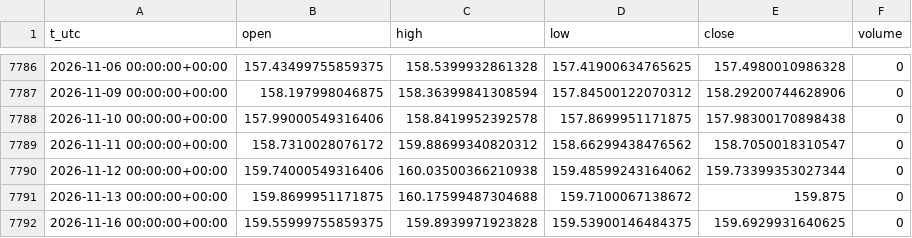
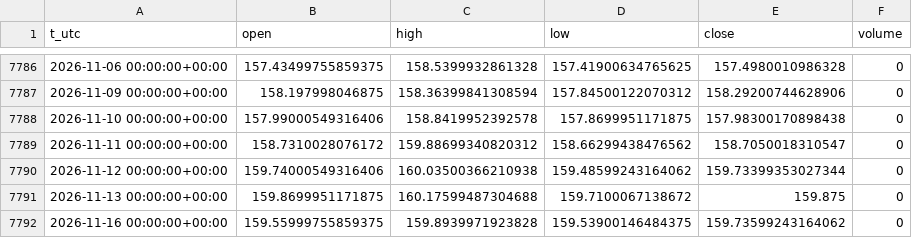
Before and after one commit to egedogann/piyasa-veri, a CSV file: data/d1/JPY_X.csv, drawn as a sheet; only a part is shown, gaps mark what is left out.

```diff
--- a/data/d1/JPY_X.csv
+++ b/data/d1/JPY_X.csv
@@ -7791,2 +7791,2 @@ t_utc,open,high,low,close,volume
 2026-11-13 00:00:00+00:00,159.8699951171875,160.17599487304688,159.7100067138672,159.875,0
-2026-11-16 00:00:00+00:00,159.55999755859375,159.8939971923828,159.53900146484375,159.6929931640625,0
+2026-11-16 00:00:00+00:00,159.55999755859375,159.8939971923828,159.53900146484375,159.73599243164062,0
```
Also changed, not shown: data/d1/BTC_USD.csv, data/d1/RTY_F.csv, 13 other files.
